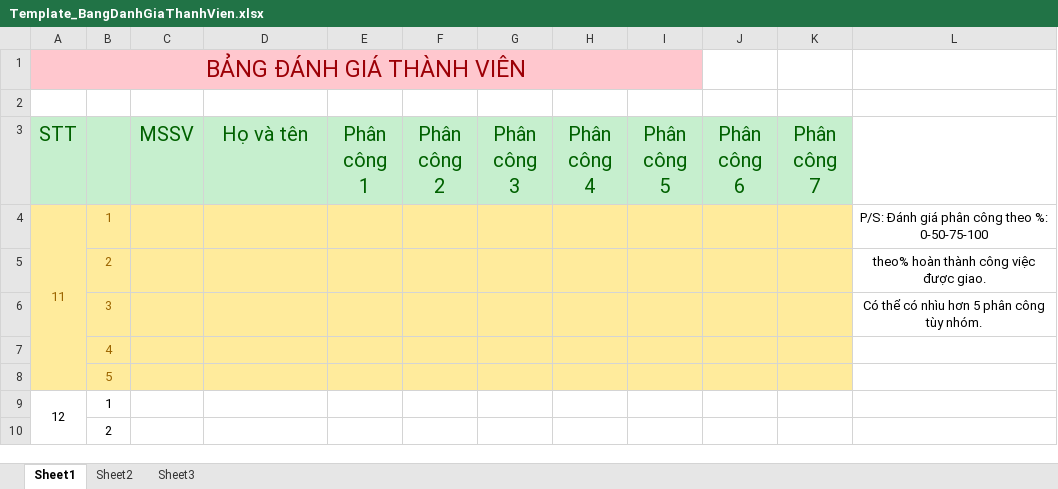
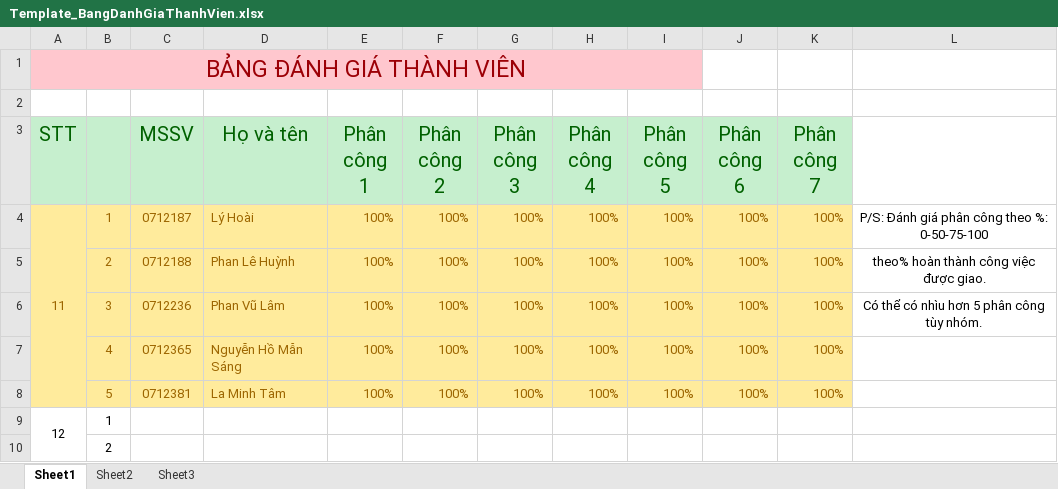
Before and after one commit to mylgoehy/qlqtpmav10, an Excel workbook: ProjectDocuments/Nhom11/Template_BangDanhGiaThanhVien.xlsx, sheet Sheet1, drawn as a sheet; only a part is shown; values as stored, in another font and other column widths than the file's, no borders; removed rows and columns are numbered as before the commit, all else as after; the diff names each change by its address in the sheet, - before the commit and + after, or states it on an @@ line.

```diff
--- a/ProjectDocuments/Nhom11/Template_BangDanhGiaThanhVien.xlsx (sheet Sheet1)
+++ b/ProjectDocuments/Nhom11/Template_BangDanhGiaThanhVien.xlsx (sheet Sheet1)
-row 4: 11 | 1 |  |  |  |  |  |  |  |  |  | P/S: Đánh giá phân công theo %: 0-50-75-100
-row 5:  | 2 |  |  |  |  |  |  |  |  |  | theo% hoàn thành công việc được giao.
-row 6:  | 3 |  |  |  |  |  |  |  |  |  | Có thể có nhìu hơn 5 phân công tùy nhóm.
-row 7:  | 4
-row 8:  | 5
+row 4: 11 | 1 | 0712187 | Lý Hoài | 100% | 100% | 100% | 100% | 100% | 100% | 100% | P/S: Đánh giá phân công theo %: 0-50-75-100
+row 5:  | 2 | 0712188 | Phan Lê Huỳnh | 100% | 100% | 100% | 100% | 100% | 100% | 100% | theo% hoàn thành công việc được giao.
+row 6:  | 3 | 0712236 | Phan Vũ Lâm | 100% | 100% | 100% | 100% | 100% | 100% | 100% | Có thể có nhìu hơn 5 phân công tùy nhóm.
+row 7:  | 4 | 0712365 | Nguyễn Hồ Mẫn Sáng | 100% | 100% | 100% | 100% | 100% | 100% | 100%
+row 8:  | 5 | 0712381 | La Minh Tâm | 100% | 100% | 100% | 100% | 100% | 100% | 100%
```
Also changed, not shown: ProjectDocuments/Nhom11/PhanCongThanhVienNhom11.xlsx, 21 other files.
